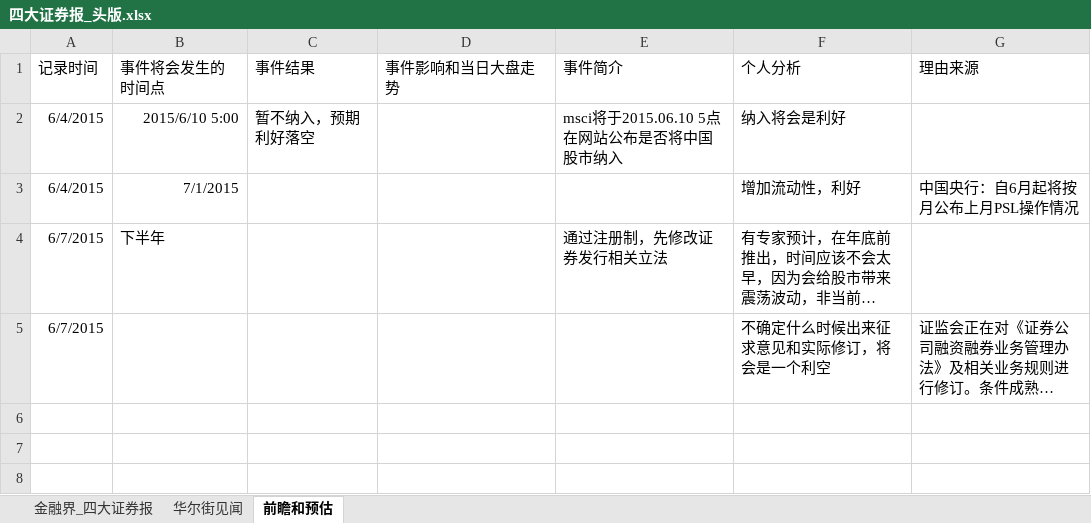
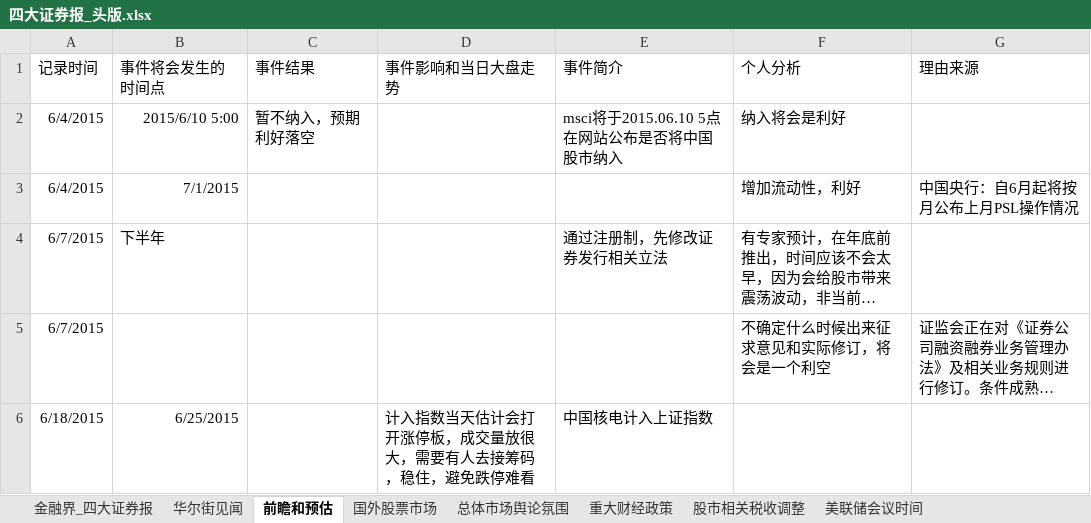
Before and after one commit to jyltiger813/kettlejobs, an Excel workbook: sse/综合数据分析（天）/四大证券报_头版.xlsx, sheet 前瞻和预估, drawn as a sheet; long unchanged cells end in …; values as stored, in another font and other column widths than the file's, no borders; the diff names each change by its address in the sheet, - before the commit and + after, or states it on an @@ line.

```diff
--- a/sse/综合数据分析（天）/四大证券报_头版.xlsx (sheet 前瞻和预估)
+++ b/sse/综合数据分析（天）/四大证券报_头版.xlsx (sheet 前瞻和预估)
+sheet tab: 国外股票市场
+sheet tab: 总体市场舆论氛围
+sheet tab: 重大财经政策
+sheet tab: 股市相关税收调整
+sheet tab: 美联储会议时间
+row 6: 6/18/2015 | 6/25/2015 |  | 计入指数当天估计会打开涨停板，成交量放很大，需要有人去接筹码，稳住，避免跌停难看 | 中国核电计入上证指数
```
Also changed, not shown: sheet 华尔街见闻, sheet 金融界_四大证券报, sse/综合数据分析（天）/节日休市后开盘日.xlsx, 19 other files.
